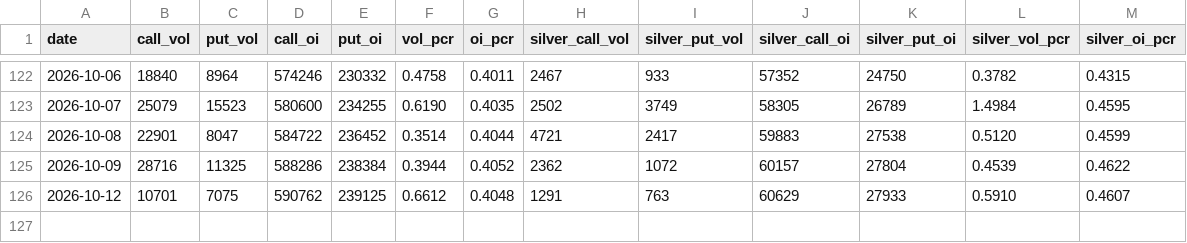
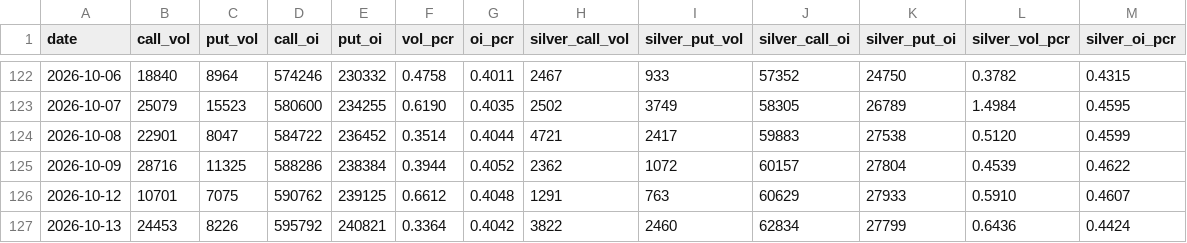
Before and after one commit to Allenvip1/G-P-C-R, a CSV file: data/gold_pcr.csv, drawn as a sheet; only a part is shown, gaps mark what is left out.

```diff
--- a/data/gold_pcr.csv
+++ b/data/gold_pcr.csv
@@ -126 +126,2 @@ date,call_vol,put_vol,call_oi,put_oi,vol_pcr,oi_pcr,silver_call_vol,silver_put_v
 2026-10-12,10701,7075,590762,239125,0.6612,0.4048,1291,763,60629,27933,0.5910,0.4607
+2026-10-13,24453,8226,595792,240821,0.3364,0.4042,3822,2460,62834,27799,0.6436,0.4424
```
Also changed, not shown: data/by_expiry.csv, data/price_gold.csv, 2 other files.
